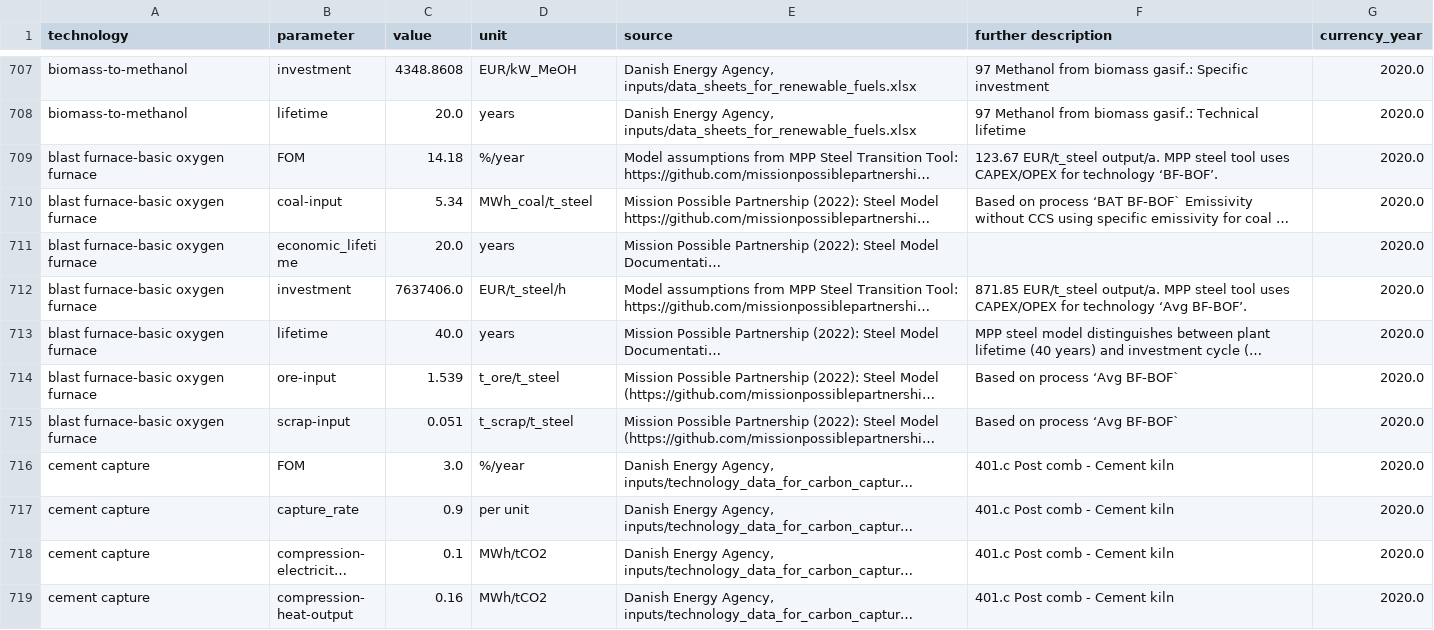
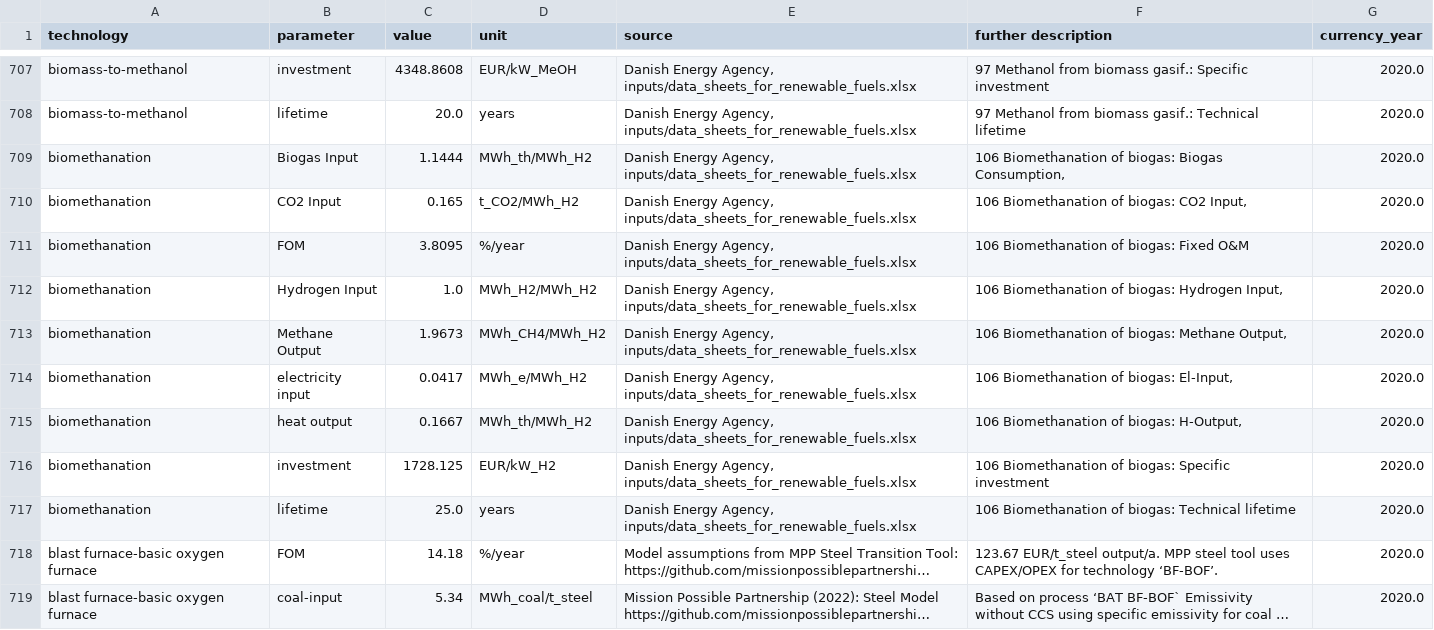
Before and after one commit to PyPSA/technology-data, a CSV file: outputs/costs_2025.csv, drawn as a sheet; only a part is shown, gaps mark what is left out; the shorter side is filled out with more unchanged rows; long unchanged cells end in …; the diff names each change by its address in the sheet, - before the commit and + after, or states it on an @@ line.

```diff
--- a/outputs/costs_2025.csv
+++ b/outputs/costs_2025.csv
+row 709: biomethanation | Biogas Input | 1.1444 | MWh_th/MWh_H2 | Danish Energy Agency, inputs/data_sheets_for_renewable_fuels.xlsx | 106 Biomethanation of biogas: Biogas Consumption, | 2020.0
+row 710: biomethanation | CO2 Input | 0.165 | t_CO2/MWh_H2 | Danish Energy Agency, inputs/data_sheets_for_renewable_fuels.xlsx | 106 Biomethanation of biogas: CO2 Input, | 2020.0
+row 711: biomethanation | FOM | 3.8095 | %/year | Danish Energy Agency, inputs/data_sheets_for_renewable_fuels.xlsx | 106 Biomethanation of biogas: Fixed O&M | 2020.0
+row 712: biomethanation | Hydrogen Input | 1.0 | MWh_H2/MWh_H2 | Danish Energy Agency, inputs/data_sheets_for_renewable_fuels.xlsx | 106 Biomethanation of biogas: Hydrogen Input, | 2020.0
+row 713: biomethanation | Methane Output | 1.9673 | MWh_CH4/MWh_H2 | Danish Energy Agency, inputs/data_sheets_for_renewable_fuels.xlsx | 106 Biomethanation of biogas: Methane Output, | 2020.0
+row 714: biomethanation | electricity input | 0.0417 | MWh_e/MWh_H2 | Danish Energy Agency, inputs/data_sheets_for_renewable_fuels.xlsx | 106 Biomethanation of biogas: El-Input, | 2020.0
+row 715: biomethanation | heat output | 0.1667 | MWh_th/MWh_H2 | Danish Energy Agency, inputs/data_sheets_for_renewable_fuels.xlsx | 106 Biomethanation of biogas: H-Output, | 2020.0
+row 716: biomethanation | investment | 1728.125 | EUR/kW_H2 | Danish Energy Agency, inputs/data_sheets_for_renewable_fuels.xlsx | 106 Biomethanation of biogas: Specific investment | 2020.0
+row 717: biomethanation | lifetime | 25.0 | years | Danish Energy Agency, inputs/data_sheets_for_renewable_fuels.xlsx | 106 Biomethanation of biogas: Technical lifetime | 2020.0
```
Also changed, not shown: outputs/costs_2020.csv, outputs/costs_2030.csv, 12 other files.
